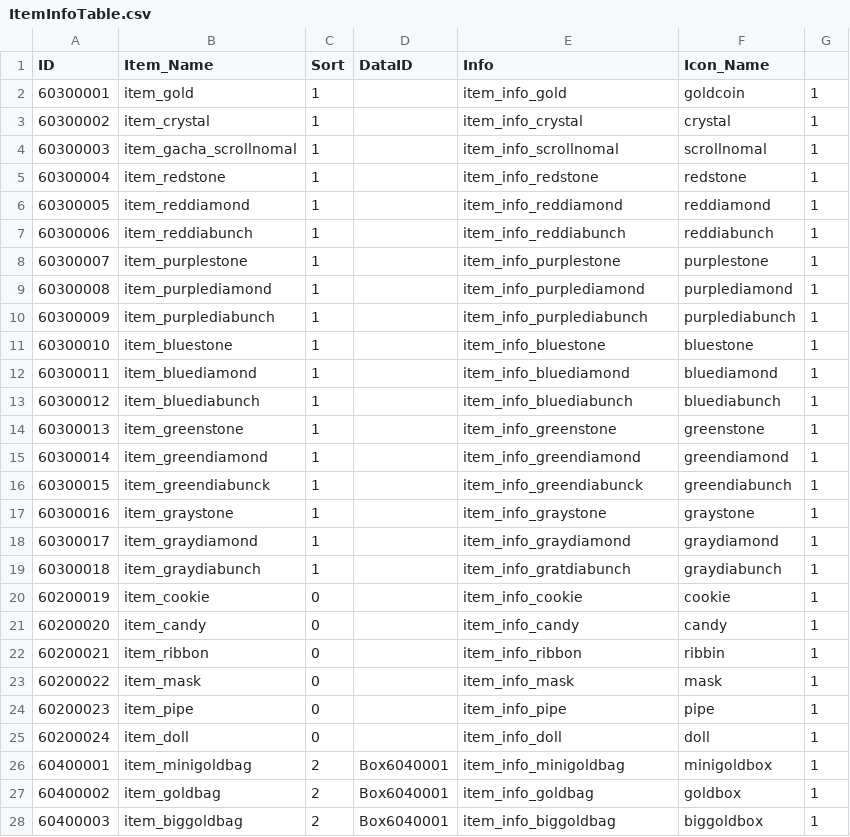
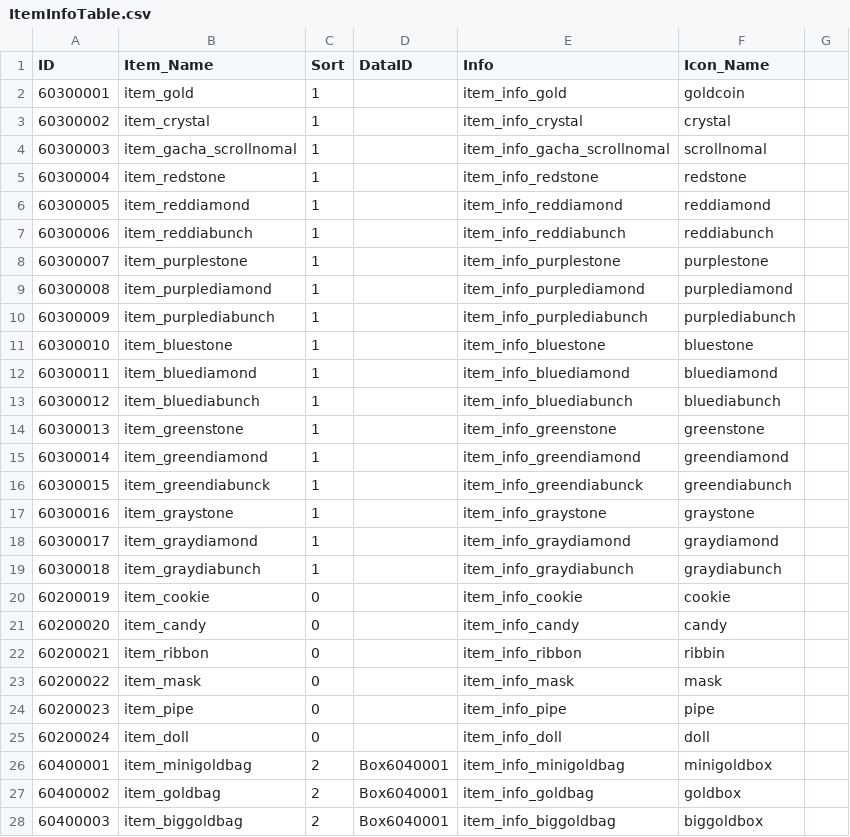
Before and after one commit to rockdo4/metacraft, a CSV file: Assets/Tables/ItemInfoTable.csv, drawn as a sheet; only a part is shown; the diff covers the shown part only.

```diff
--- a/Assets/Tables/ItemInfoTable.csv
+++ b/Assets/Tables/ItemInfoTable.csv
@@ -2,27 +2,27 @@ ID,Item_Name,Sort,DataID,Info,Icon_Name,
-60300001,item_gold,1,,item_info_gold,goldcoin,1
-60300002,item_crystal,1,,item_info_crystal,crystal,1
-60300003,item_gacha_scrollnomal,1,,item_info_scrollnomal,scrollnomal,1
-60300004,item_redstone,1,,item_info_redstone,redstone,1
-60300005,item_reddiamond,1,,item_info_reddiamond,reddiamond,1
-60300006,item_reddiabunch,1,,item_info_reddiabunch,reddiabunch,1
-60300007,item_purplestone,1,,item_info_purplestone,purplestone,1
-60300008,item_purplediamond,1,,item_info_purplediamond,purplediamond,1
-60300009,item_purplediabunch,1,,item_info_purplediabunch,purplediabunch,1
-60300010,item_bluestone,1,,item_info_bluestone,bluestone,1
-60300011,item_bluediamond,1,,item_info_bluediamond,bluediamond,1
-60300012,item_bluediabunch,1,,item_info_bluediabunch,bluediabunch,1
-60300013,item_greenstone,1,,item_info_greenstone,greenstone,1
-60300014,item_greendiamond,1,,item_info_greendiamond,greendiamond,1
-60300015,item_greendiabunck,1,,item_info_greendiabunck,greendiabunch,1
-60300016,item_graystone,1,,item_info_graystone,graystone,1
-60300017,item_graydiamond,1,,item_info_graydiamond,graydiamond,1
-60300018,item_graydiabunch,1,,item_info_gratdiabunch,graydiabunch,1
-60200019,item_cookie,0,,item_info_cookie,cookie,1
-60200020,item_candy,0,,item_info_candy,candy,1
-60200021,item_ribbon,0,,item_info_ribbon,ribbin,1
-60200022,item_mask,0,,item_info_mask,mask,1
-60200023,item_pipe,0,,item_info_pipe,pipe,1
-60200024,item_doll,0,,item_info_doll,doll,1
-60400001,item_minigoldbag,2,Box6040001,item_info_minigoldbag,minigoldbox,1
-60400002,item_goldbag,2,Box6040001,item_info_goldbag,goldbox,1
-60400003,item_biggoldbag,2,Box6040001,item_info_biggoldbag,biggoldbox,1
+60300001,item_gold,1,,item_info_gold,goldcoin
+60300002,item_crystal,1,,item_info_crystal,crystal
+60300003,item_gacha_scrollnomal,1,,item_info_gacha_scrollnomal,scrollnomal
+60300004,item_redstone,1,,item_info_redstone,redstone
+60300005,item_reddiamond,1,,item_info_reddiamond,reddiamond
+60300006,item_reddiabunch,1,,item_info_reddiabunch,reddiabunch
+60300007,item_purplestone,1,,item_info_purplestone,purplestone
+60300008,item_purplediamond,1,,item_info_purplediamond,purplediamond
+60300009,item_purplediabunch,1,,item_info_purplediabunch,purplediabunch
+60300010,item_bluestone,1,,item_info_bluestone,bluestone
+60300011,item_bluediamond,1,,item_info_bluediamond,bluediamond
+60300012,item_bluediabunch,1,,item_info_bluediabunch,bluediabunch
+60300013,item_greenstone,1,,item_info_greenstone,greenstone
+60300014,item_greendiamond,1,,item_info_greendiamond,greendiamond
+60300015,item_greendiabunck,1,,item_info_greendiabunck,greendiabunch
+60300016,item_graystone,1,,item_info_graystone,graystone
+60300017,item_graydiamond,1,,item_info_graydiamond,graydiamond
+60300018,item_graydiabunch,1,,item_info_graydiabunch,graydiabunch
+60200019,item_cookie,0,,item_info_cookie,cookie
+60200020,item_candy,0,,item_info_candy,candy
+60200021,item_ribbon,0,,item_info_ribbon,ribbin
+60200022,item_mask,0,,item_info_mask,mask
+60200023,item_pipe,0,,item_info_pipe,pipe
+60200024,item_doll,0,,item_info_doll,doll
+60400001,item_minigoldbag,2,Box6040001,item_info_minigoldbag,minigoldbox
+60400002,item_goldbag,2,Box6040001,item_info_goldbag,goldbox
+60400003,item_biggoldbag,2,Box6040001,item_info_biggoldbag,biggoldbox
```
Also changed, not shown: 9 edited cells elsewhere in this file, Assets/Tables/StringTable_Desc.csv, 4 other files.
